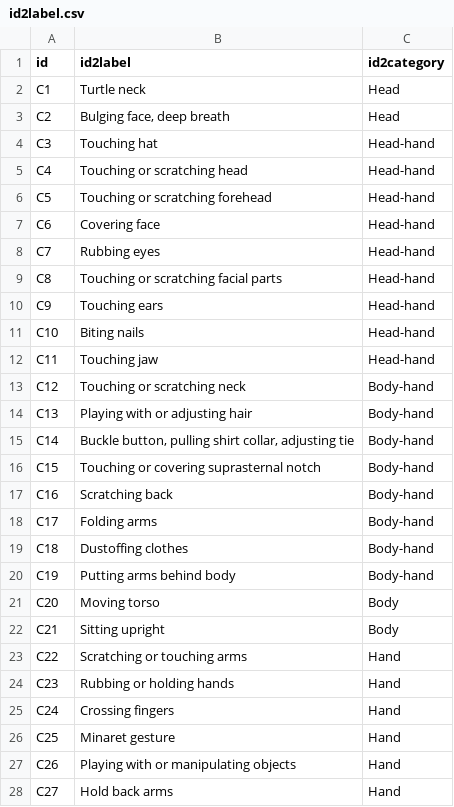
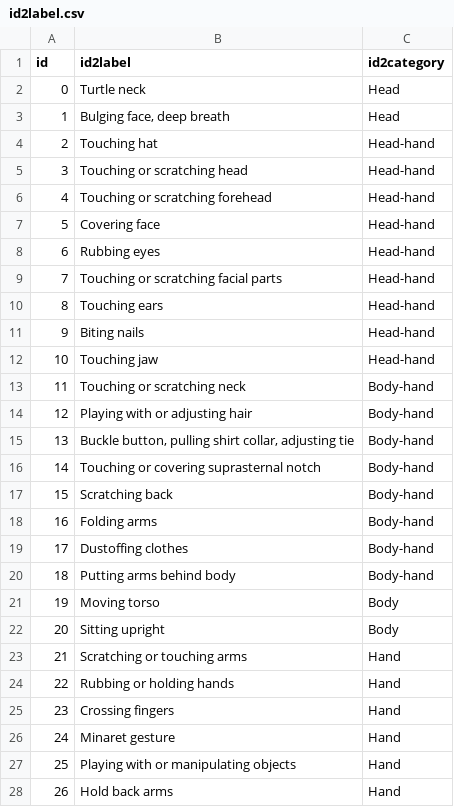
Before and after one commit to tornikeo/imigue-classification, a CSV file: data/id2label.csv, drawn as a sheet; only a part is shown; the diff covers the shown part only.

Commit message:
Finalize data notebook

```diff
--- a/data/id2label.csv
+++ b/data/id2label.csv
@@ -1,28 +1,28 @@
 id,id2label,id2category
-C1,Turtle neck,Head
-C2,"Bulging face, deep breath",Head
-C3,Touching hat,Head-hand
-C4,Touching or scratching head,Head-hand
-C5,Touching or scratching forehead,Head-hand
-C6,Covering face,Head-hand
-C7,Rubbing eyes,Head-hand
-C8,Touching or scratching facial parts,Head-hand
-C9,Touching ears,Head-hand
-C10,Biting nails,Head-hand
-C11,Touching jaw,Head-hand
-C12,Touching or scratching neck,Body-hand
-C13,Playing with or adjusting hair,Body-hand
-C14,"Buckle button, pulling shirt collar, adjusting tie",Body-hand
-C15,Touching or covering suprasternal notch,Body-hand
-C16,Scratching back,Body-hand
-C17,Folding arms,Body-hand
-C18,Dustoffing clothes,Body-hand
-C19,Putting arms behind body,Body-hand
-C20,Moving torso,Body
-C21,Sitting upright,Body
-C22,Scratching or touching arms,Hand
-C23,Rubbing or holding hands,Hand
-C24,Crossing fingers,Hand
-C25,Minaret gesture,Hand
-C26,Playing with or manipulating objects,Hand
-C27,Hold back arms,Hand
+0,Turtle neck,Head
+1,"Bulging face, deep breath",Head
+2,Touching hat,Head-hand
+3,Touching or scratching head,Head-hand
+4,Touching or scratching forehead,Head-hand
+5,Covering face,Head-hand
+6,Rubbing eyes,Head-hand
+7,Touching or scratching facial parts,Head-hand
+8,Touching ears,Head-hand
+9,Biting nails,Head-hand
+10,Touching jaw,Head-hand
+11,Touching or scratching neck,Body-hand
+12,Playing with or adjusting hair,Body-hand
+13,"Buckle button, pulling shirt collar, adjusting tie",Body-hand
+14,Touching or covering suprasternal notch,Body-hand
+15,Scratching back,Body-hand
+16,Folding arms,Body-hand
+17,Dustoffing clothes,Body-hand
+18,Putting arms behind body,Body-hand
+19,Moving torso,Body
+20,Sitting upright,Body
+21,Scratching or touching arms,Hand
+22,Rubbing or holding hands,Hand
+23,Crossing fingers,Hand
+24,Minaret gesture,Hand
+25,Playing with or manipulating objects,Hand
+26,Hold back arms,Hand
```
Also changed, not shown: 5 edited cells elsewhere in this file, 5 other files.
